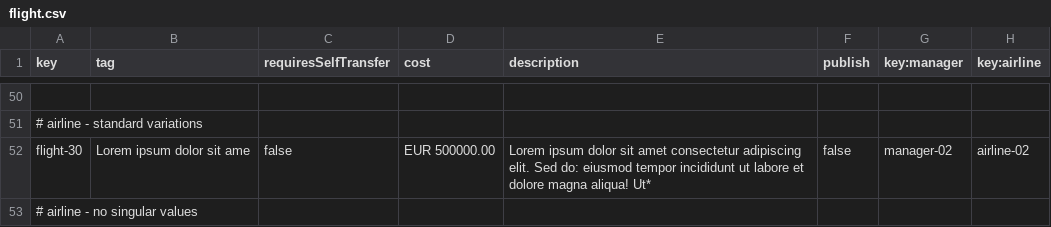
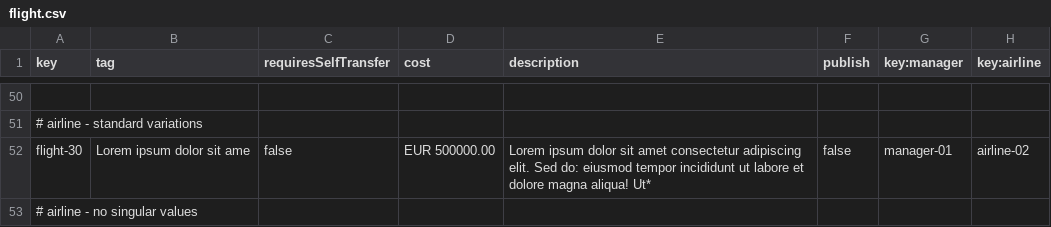
Before and after one commit to javsorbla/Acme-ANS-D03, a CSV file: src/main/resources/WEB-INF/data/sample/flight.csv, drawn as a sheet; only a part is shown, gaps mark what is left out; the diff names each change by its address in the sheet, - before the commit and + after, or states it on an @@ line.

```diff
--- a/src/main/resources/WEB-INF/data/sample/flight.csv
+++ b/src/main/resources/WEB-INF/data/sample/flight.csv
-G52 (key:manager): manager-02
+G52 (key:manager): manager-01
```
Also changed, not shown: src/main/resources/WEB-INF/data/sample/leg.csv, 8 other files.
